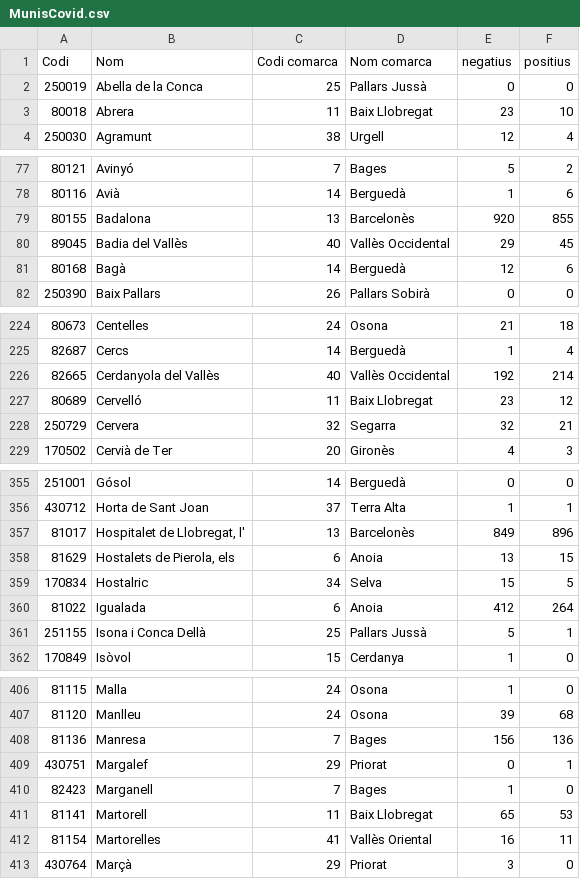
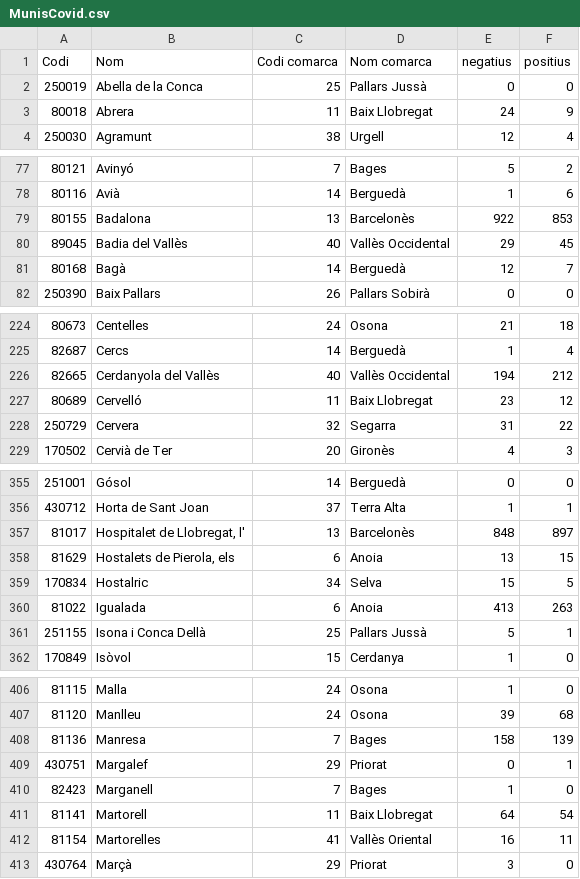
Before and after one commit to catbru/covid-municipis, a CSV file: MunisCovid.csv, drawn as a sheet; only a part is shown, gaps mark what is left out; the diff covers the shown part only.

Commit message:
Updated: 2020-04-01 17:30:06

```diff
--- a/MunisCovid.csv
+++ b/MunisCovid.csv
@@ -2,3 +2,3 @@
 250019;"Abella de la Conca";25;"Pallars Jussà";0;0
-80018;"Abrera";11;"Baix Llobregat";23;10
+80018;"Abrera";11;"Baix Llobregat";24;9
 250030;"Agramunt";38;"Urgell";12;4
@@ -78,5 +78,5 @@
 80116;"Avià";14;"Berguedà";1;6
-80155;"Badalona";13;"Barcelonès";920;855
+80155;"Badalona";13;"Barcelonès";922;853
 89045;"Badia del Vallès";40;"Vallès Occidental";29;45
-80168;"Bagà";14;"Berguedà";12;6
+80168;"Bagà";14;"Berguedà";12;7
 250390;"Baix Pallars";26;"Pallars Sobirà";0;0
@@ -225,5 +225,5 @@
 82687;"Cercs";14;"Berguedà";1;4
-82665;"Cerdanyola del Vallès";40;"Vallès Occidental";192;214
+82665;"Cerdanyola del Vallès";40;"Vallès Occidental";194;212
 80689;"Cervelló";11;"Baix Llobregat";23;12
-250729;"Cervera";32;"Segarra";32;21
+250729;"Cervera";32;"Segarra";31;22
 170502;"Cervià de Ter";20;"Gironès";4;3
@@ -356,6 +356,6 @@
 430712;"Horta de Sant Joan";37;"Terra Alta";1;1
-81017;"Hospitalet de Llobregat, l'";13;"Barcelonès";849;896
+81017;"Hospitalet de Llobregat, l'";13;"Barcelonès";848;897
 81629;"Hostalets de Pierola, els";6;"Anoia";13;15
 170834;"Hostalric";34;"Selva";15;5
-81022;"Igualada";6;"Anoia";412;264
+81022;"Igualada";6;"Anoia";413;263
 251155;"Isona i Conca Dellà";25;"Pallars Jussà";5;1
@@ -407,6 +407,6 @@
 81120;"Manlleu";24;"Osona";39;68
-81136;"Manresa";7;"Bages";156;136
+81136;"Manresa";7;"Bages";158;139
 430751;"Margalef";29;"Priorat";0;1
 82423;"Marganell";7;"Bages";1;0
-81141;"Martorell";11;"Baix Llobregat";65;53
+81141;"Martorell";11;"Baix Llobregat";64;54
 81154;"Martorelles";41;"Vallès Oriental";16;11
```
Also changed, not shown: 30 edited cells elsewhere in this file.
